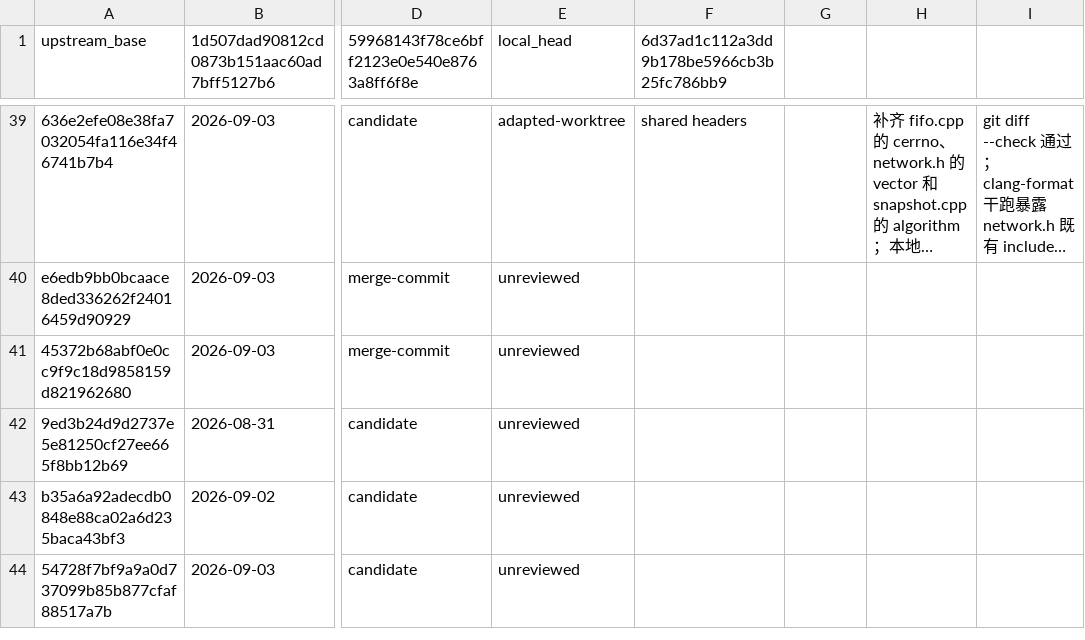
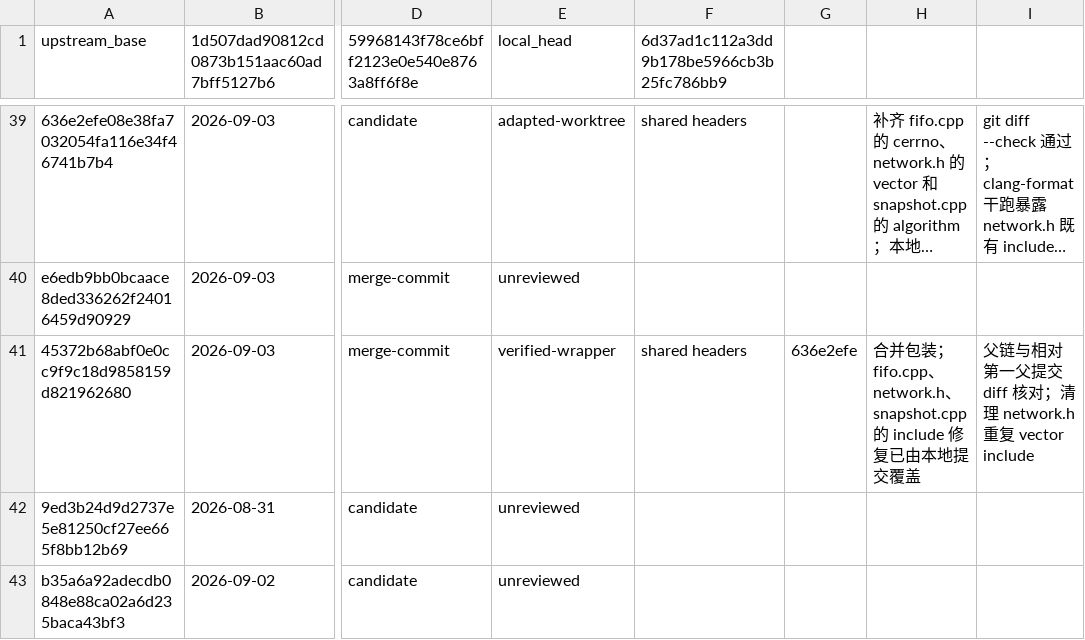
Before and after one commit to wuqie-xuanzhao/QmClient, a TSV file: docs/superpowers/plans/2026-09-08-DDNet新增提交台账.tsv, drawn as a sheet; only a part is shown, gaps mark what is left out; the shorter side is filled out with more unchanged rows; long unchanged cells end in …; the diff names each change by its address in the sheet, - before the commit and + after, or states it on an @@ line.

Commit message:
chore(sync): 收口共享头文件提交台账
去掉 network.h 重复 vector include，并确认官方 Add missing includes 合并包装已由本地修复覆盖。

```diff
--- a/docs/superpowers/plans/2026-09-08-DDNet新增提交台账.tsv
+++ b/docs/superpowers/plans/2026-09-08-DDNet新增提交台账.tsv
-E41 (local_head): unreviewed
+E41 (local_head): verified-wrapper
-F41: (empty)
+F41: shared headers
-G41: (empty)
+G41: 636e2efe
-H41: (empty)
+H41: 合并包装；fifo.cpp、network.h、snapshot.cpp 的 include 修复已由本地提交覆盖
-I41: (empty)
+I41: 父链与相对第一父提交 diff 核对；清理 network.h 重复 vector include
```
Also changed, not shown: 1 other file.
